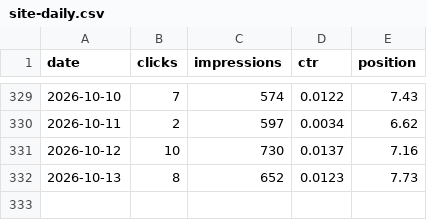
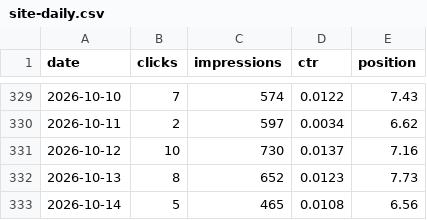
Before and after one commit to Ghazanfar1991/tripcache, a CSV file: seo/data/search-console/site-daily.csv, drawn as a sheet; only a part is shown, gaps mark what is left out.

```diff
--- a/seo/data/search-console/site-daily.csv
+++ b/seo/data/search-console/site-daily.csv
@@ -332 +332,2 @@ date,clicks,impressions,ctr,position
 2026-10-13,8,652,0.0123,7.73
+2026-10-14,5,465,0.0108,6.56
```
Also changed, not shown: seo/data/search-console/page-daily.csv, 26 other files.
